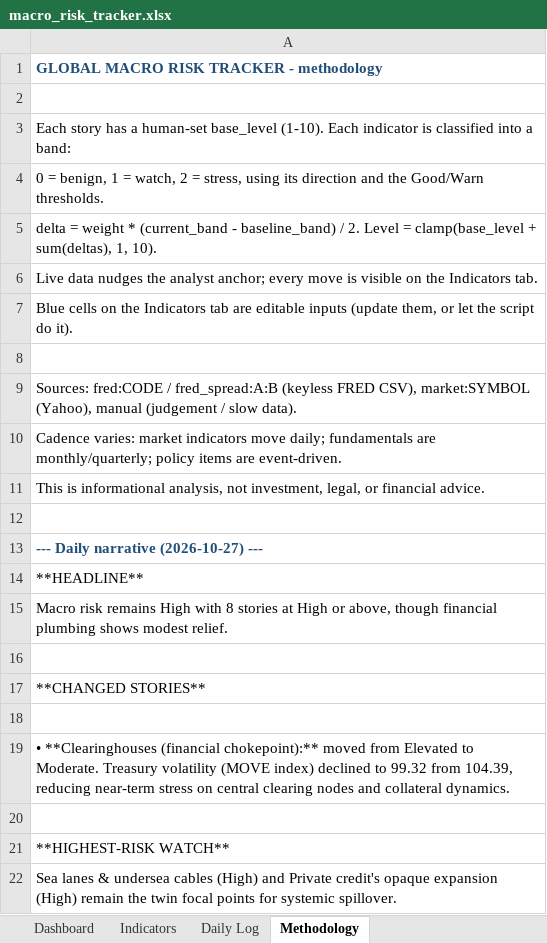
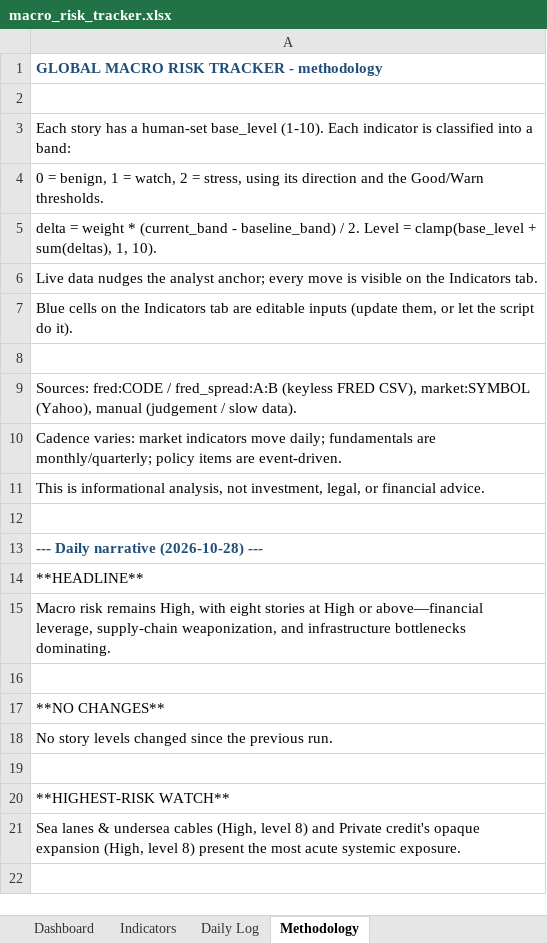
Before and after one commit to San-Geo/macro-risk-tracker, an Excel workbook: output/macro_risk_tracker.xlsx, sheet Methodology, drawn as a sheet; values as stored, in another font and other column widths than the file's, no borders; removed rows and columns are numbered as before the commit, all else as after; the diff names each change by its address in the sheet, - before the commit and + after, or states it on an @@ line.

```diff
--- a/output/macro_risk_tracker.xlsx (sheet Methodology)
+++ b/output/macro_risk_tracker.xlsx (sheet Methodology)
-A13: --- Daily narrative (2026-10-27) ---
+A13: --- Daily narrative (2026-10-28) ---
-A15: …risk remains High with 8 stories at High or above, though financial plumbing shows modest relief.
+A15: …risk remains High, with eight stories at High or above—financial leverage, supply-chain weaponization, and infrastructure bottlenecks dominating.
-A17: **CHANGED STORIES**
+A17: **NO CHANGES**
-row 18: (empty)
-A18: • **Clearinghouses (financial chokepoint):** moved from Elevated to Moderate. Treasury volatility (MOVE index) declined to 99.32 from 104.39, reducing near-term stress on central clearing nodes and collateral dynamics.
+A18: No story levels changed since the previous run.
-A21: …undersea cables (High) and Private credit's opaque expansion (High) remain the twin focal points for systemic spillover.
+A21: …undersea cables (High, level 8) and Private credit's opaque expansion (High, level 8) present the most acute systemic exposure.
```
Also changed, not shown: sheet Daily Log, sheet Indicators, sheet Dashboard, 15 other files.
